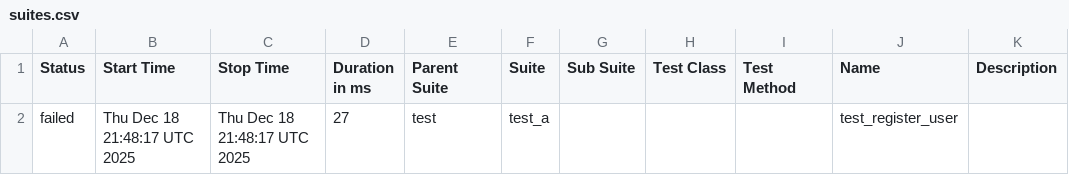
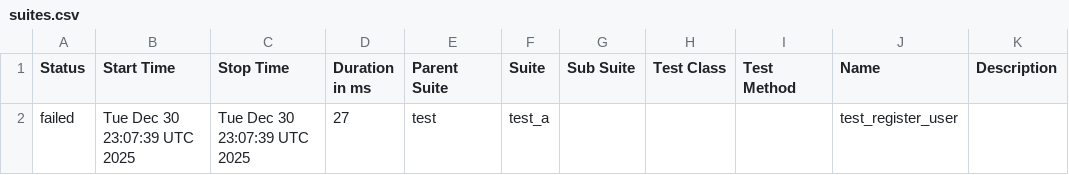
Before and after one commit to Valerii-Synenko/GhPyTry, a CSV file: data/suites.csv, drawn as a sheet.

```diff
--- a/data/suites.csv
+++ b/data/suites.csv
@@ -1,2 +1,2 @@
 "Status","Start Time","Stop Time","Duration in ms","Parent Suite","Suite","Sub Suite","Test Class","Test Method","Name","Description"
-"failed","Thu Dec 18 21:48:17 UTC 2025","Thu Dec 18 21:48:17 UTC 2025","27","test","test_a","","","","test_register_user",""
+"failed","Tue Dec 30 23:07:39 UTC 2025","Tue Dec 30 23:07:39 UTC 2025","27","test","test_a","","","","test_register_user",""
```
Also changed, not shown: 25 other files.
